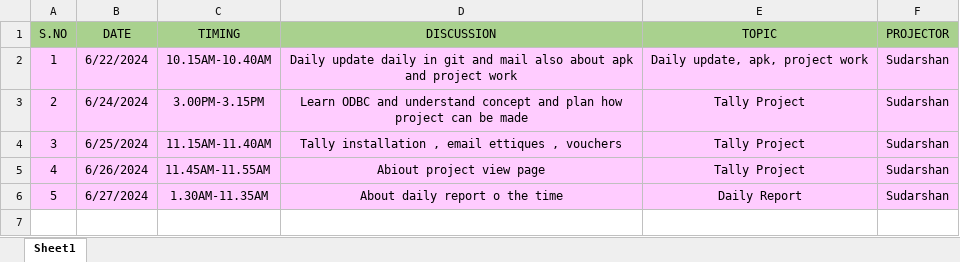
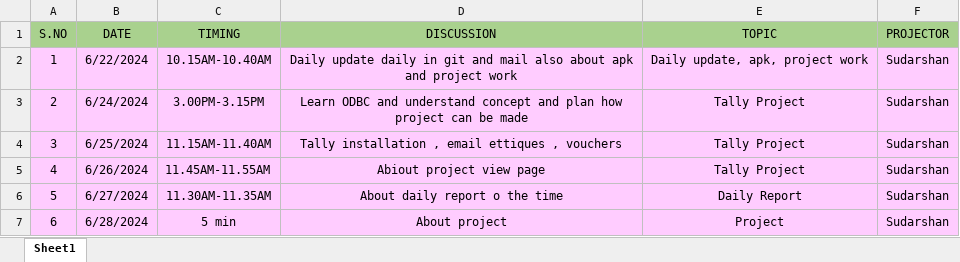
Before and after one commit to Sudarshanroot/daily-report, an Excel workbook: dailymeeting.xlsx, sheet Sheet1, drawn as a sheet; values as stored, in another font and other column widths than the file's, no borders; the diff names each change by its address in the sheet, - before the commit and + after, or states it on an @@ line.

Commit message:
newchanges

```diff
--- a/dailymeeting.xlsx (sheet Sheet1)
+++ b/dailymeeting.xlsx (sheet Sheet1)
-C6 (TIMING): 1.30AM-11.35AM
+C6 (TIMING): 11.30AM-11.35AM
+row 7: 6 | 6/28/2024 | 5 min | About project | Project | Sudarshan
```
